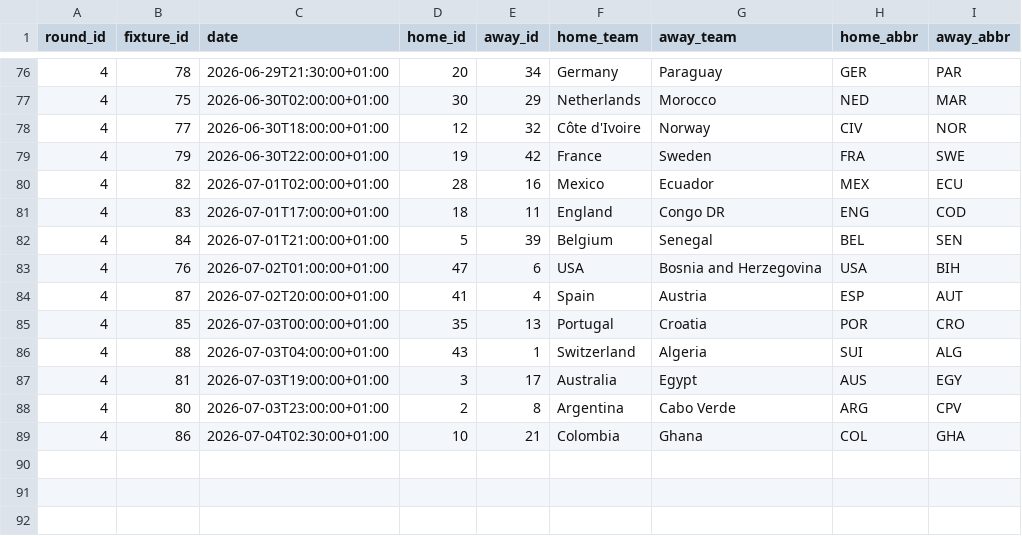
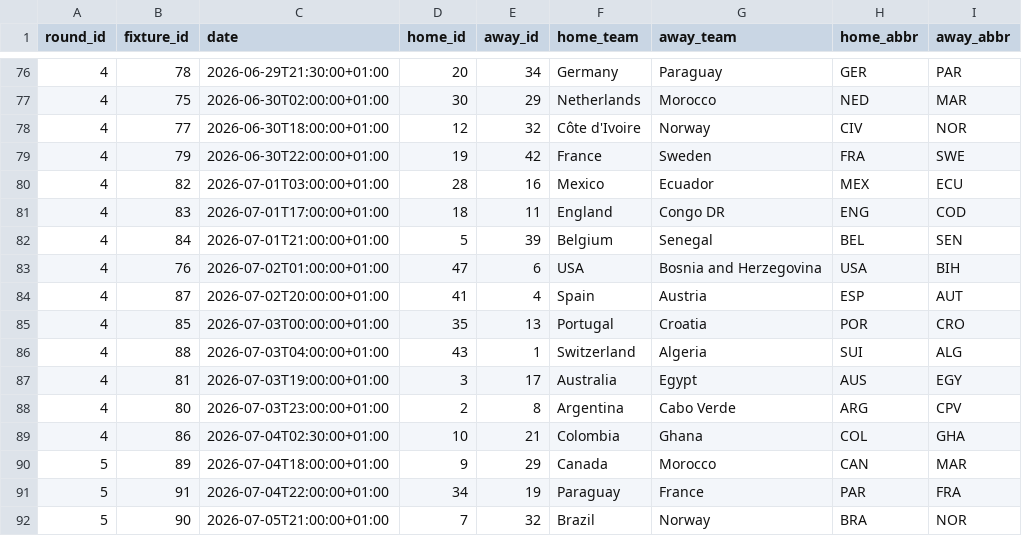
Before and after one commit to skyefung02/world-cup-fantasy-2026, a CSV file: data/processed/fixtures.csv, drawn as a sheet; only a part is shown, gaps mark what is left out; the diff covers the shown part only.

```diff
--- a/data/processed/fixtures.csv
+++ b/data/processed/fixtures.csv
@@ -79,3 +79,3 @@ round_id,fixture_id,date,home_id,away_id,home_team,away_team,home_abbr,away_abbr
 4,79,2026-06-30T22:00:00+01:00,19,42,France,Sweden,FRA,SWE
-4,82,2026-07-01T02:00:00+01:00,28,16,Mexico,Ecuador,MEX,ECU
+4,82,2026-07-01T03:00:00+01:00,28,16,Mexico,Ecuador,MEX,ECU
 4,83,2026-07-01T17:00:00+01:00,18,11,England,Congo DR,ENG,COD
@@ -89 +89,4 @@ round_id,fixture_id,date,home_id,away_id,home_team,away_team,home_abbr,away_abbr
 4,86,2026-07-04T02:30:00+01:00,10,21,Colombia,Ghana,COL,GHA
+5,89,2026-07-04T18:00:00+01:00,9,29,Canada,Morocco,CAN,MAR
+5,91,2026-07-04T22:00:00+01:00,34,19,Paraguay,France,PAR,FRA
+5,90,2026-07-05T21:00:00+01:00,7,32,Brazil,Norway,BRA,NOR
```
Also changed, not shown: 7 moved rows elsewhere in this file, data/knockout_fixtures.csv, data/knockout_team_probs.csv, 5 other files.
